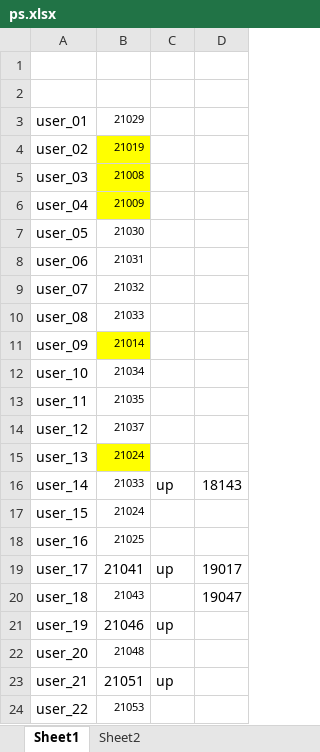
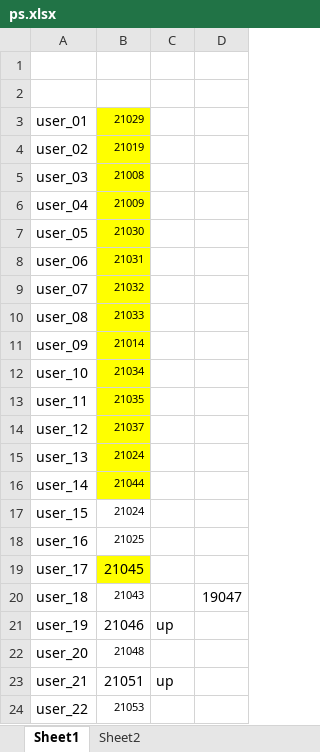
Before and after one commit to dlt-lee/dcb, an Excel workbook: ps.xlsx, sheet Sheet1, drawn as a sheet; only a part is shown; values as stored, in another font and other column widths than the file's, no borders; the diff names each change by its address in the sheet, - before the commit and + after, or states it on an @@ line.

```diff
--- a/ps.xlsx (sheet Sheet1)
+++ b/ps.xlsx (sheet Sheet1)
-B3 fill: none
+B3 fill: #FFFF00
-B7:B10 fill: none
+B7:B10 fill: #FFFF00
-B12:B14 fill: none
+B12:B14 fill: #FFFF00
-B16: 21033
+B16: 21044
-B16 fill: none
+B16 fill: #FFFF00
-C16: up
+C16: (empty)
-D16: 18143
+D16: (empty)
-B19: 21041
+B19: 21045
-B19 fill: none
+B19 fill: #FFFF00
-C19: up
+C19: (empty)
-D19: 19017
+D19: (empty)
```
Also changed, not shown: 1 other file.
